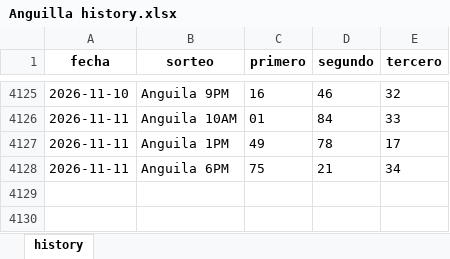
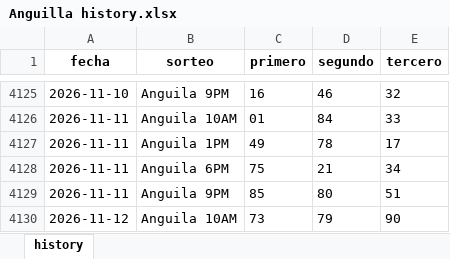
Before and after one commit to carbosota1/COMPARE, an Excel workbook: data/histories/Anguilla history.xlsx, sheet history, drawn as a sheet; only a part is shown, gaps mark what is left out; values as stored, in another font and other column widths than the file's, no borders; the diff names each change by its address in the sheet, - before the commit and + after, or states it on an @@ line.

Commit message:
Auto update histories + intraday analysis

```diff
--- a/data/histories/Anguilla history.xlsx (sheet history)
+++ b/data/histories/Anguilla history.xlsx (sheet history)
+row 4129: 2026-11-11 | Anguila 9PM | 85 | 80 | 51
+row 4130: 2026-11-12 | Anguila 10AM | 73 | 79 | 90
```
Also changed, not shown: data/histories/La nacional history.xlsx, 5 other files.
